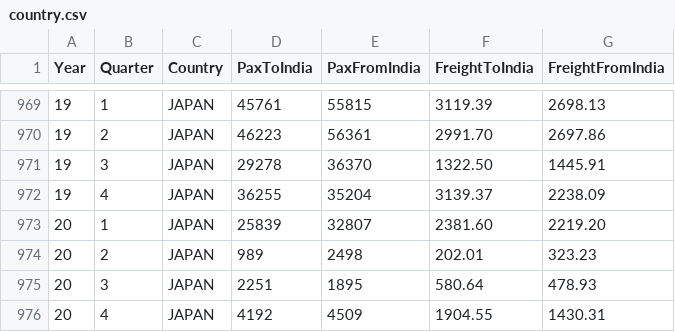
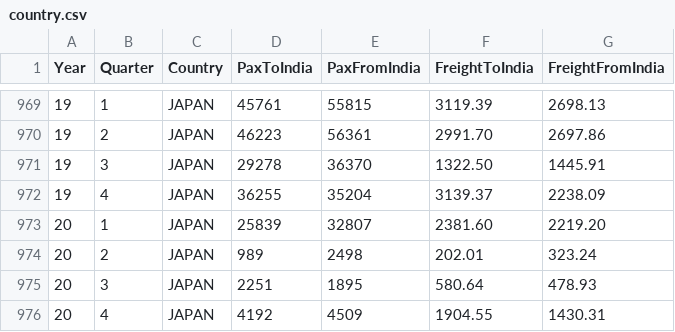
Before and after one commit to Vonter/india-aviation-traffic, a CSV file: aggregated/international/country.csv, drawn as a sheet; only a part is shown, gaps mark what is left out.

```diff
--- a/aggregated/international/country.csv
+++ b/aggregated/international/country.csv
@@ -973,3 +973,3 @@ Year,Quarter,Country,PaxToIndia,PaxFromIndia,FreightToIndia,FreightFromIndia
 20,1,JAPAN,25839,32807,2381.60,2219.20
-20,2,JAPAN,989,2498,202.01,323.23
+20,2,JAPAN,989,2498,202.01,323.24
 20,3,JAPAN,2251,1895,580.64,478.93
```
Also changed, not shown: aggregated/domestic/carrier.csv, 2 other files.
